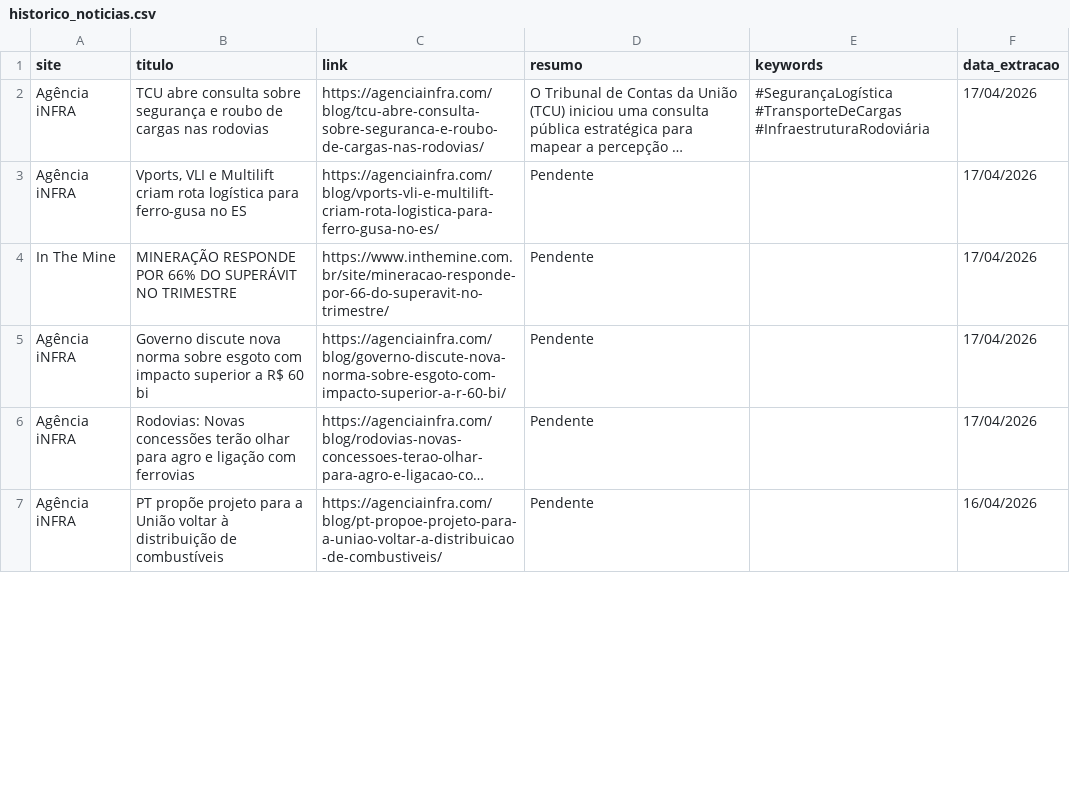
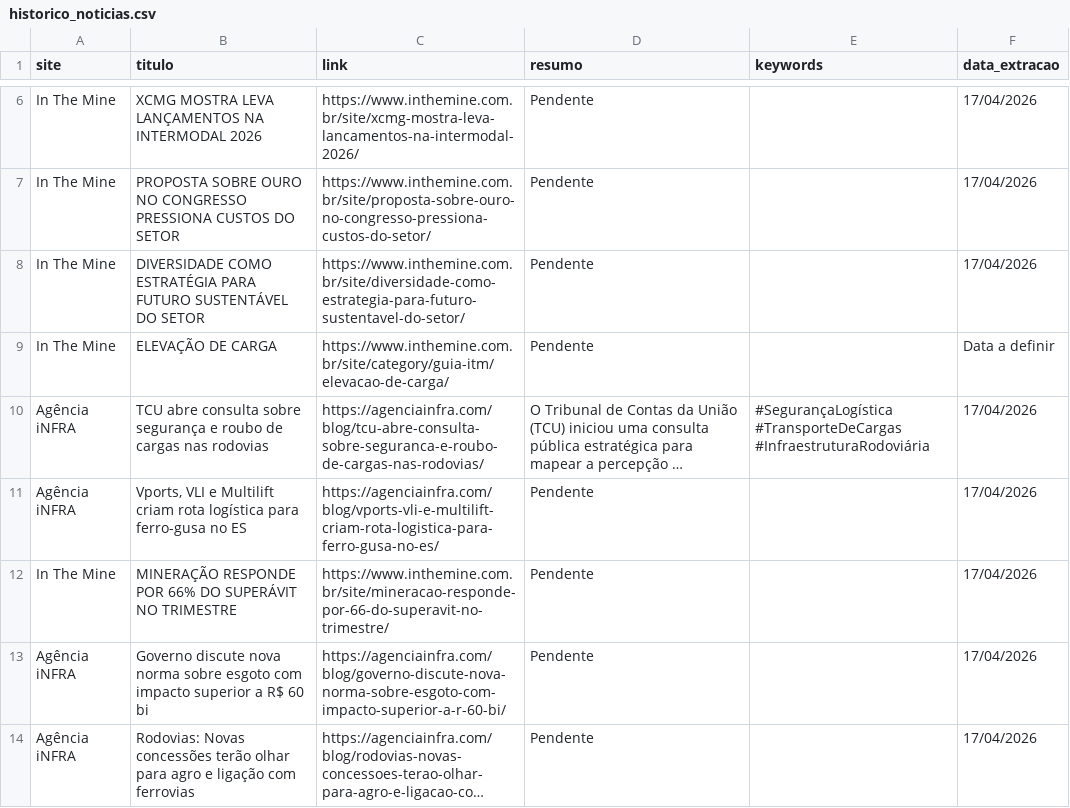
Before and after one commit to ceciliarabeloqr/radar-mineral, a CSV file: historico_noticias.csv, drawn as a sheet; only a part is shown, gaps mark what is left out; the shorter side is filled out with more unchanged rows; long unchanged cells end in …; the diff covers the shown part only; the diff names each change by its address in the sheet, - before the commit and + after, or states it on an @@ line.

```diff
--- a/historico_noticias.csv
+++ b/historico_noticias.csv
+row 6: In The Mine | XCMG MOSTRA LEVA LANÇAMENTOS NA INTERMODAL 2026 | https://www.inthemine.com.br/site/xcmg-mostra-leva-lancamentos-na-intermodal-2026/ | Pendente |  | 17/04/2026
+row 7: In The Mine | PROPOSTA SOBRE OURO NO CONGRESSO PRESSIONA CUSTOS DO SETOR | https://www.inthemine.com.br/site/proposta-sobre-ouro-no-congresso-pressiona-custos-do-setor/ | Pendente |  | 17/04/2026
+row 8: In The Mine | DIVERSIDADE COMO ESTRATÉGIA PARA FUTURO SUSTENTÁVEL DO SETOR | https://www.inthemine.com.br/site/diversidade-como-estrategia-para-futuro-sustentavel-do-setor/ | Pendente |  | 17/04/2026
+row 9: In The Mine | ELEVAÇÃO DE CARGA | https://www.inthemine.com.br/site/category/guia-itm/elevacao-de-carga/ | Pendente |  | Data a definir
```
Also changed, not shown: 4 added rows and 1 edited cell elsewhere in this file, 1 other file.
